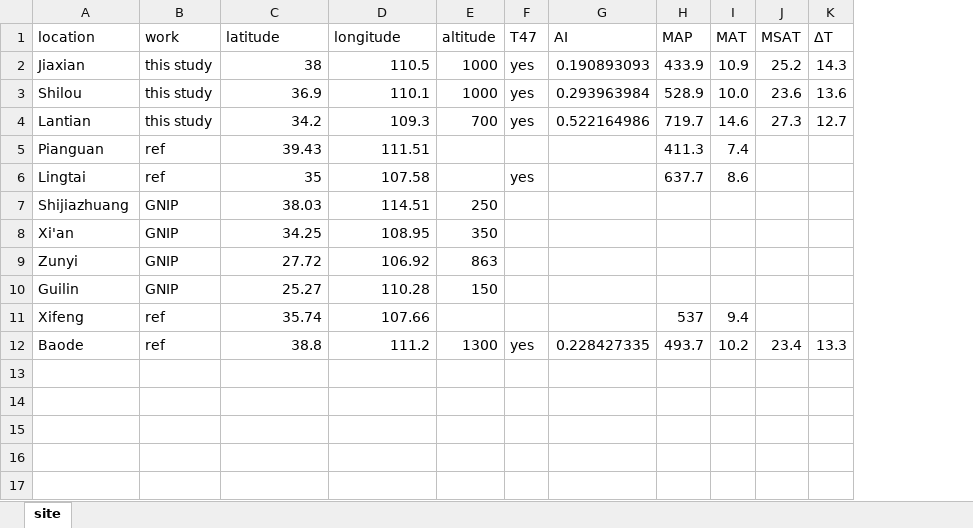
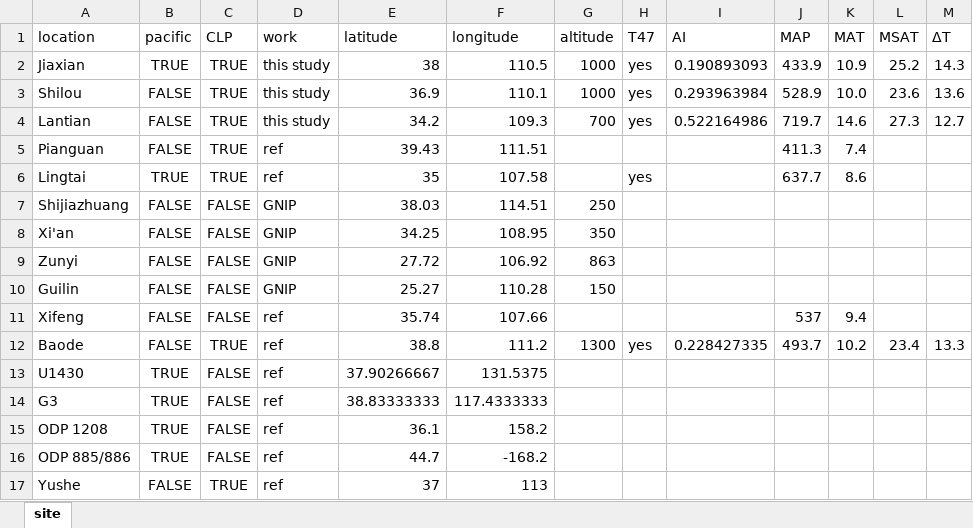
Before and after one commit to da-jiawei/redclay_jet, an Excel workbook: data/sites_info.xlsx, sheet site, drawn as a sheet; values as stored, in another font and other column widths than the file's, no borders; the diff names each change by its address in the sheet, - before the commit and + after, or states it on an @@ line.

```diff
--- a/data/sites_info.xlsx (sheet site)
+++ b/data/sites_info.xlsx (sheet site)
+column B (pacific), rows 2-12: TRUE | FALSE | FALSE | FALSE | TRUE | FALSE | FALSE | FALSE | FALSE | FALSE | FALSE
+column C (CLP), rows 2-12: TRUE | TRUE | TRUE | TRUE | TRUE | FALSE | FALSE | FALSE | FALSE | FALSE | TRUE
+row 13: U1430 | TRUE | FALSE | ref | 37.90266667 | 131.5375
+row 14: G3 | TRUE | FALSE | ref | 38.83333333 | 117.4333333
+row 15: ODP 1208 | TRUE | FALSE | ref | 36.1 | 158.2
+row 16: ODP 885/886 | TRUE | FALSE | ref | 44.7 | -168.2
+row 17: Yushe | FALSE | TRUE | ref | 37 | 113
```
Also changed, not shown: 26 other files.
